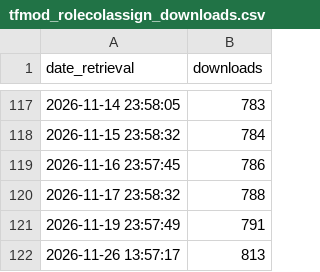
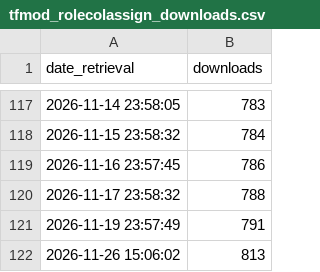
Before and after one commit to SAP-docs/terraform-landingpage-for-btp, a CSV file: data/tfmod_rolecolassign_downloads.csv, drawn as a sheet; only a part is shown, gaps mark what is left out.

```diff
--- a/data/tfmod_rolecolassign_downloads.csv
+++ b/data/tfmod_rolecolassign_downloads.csv
@@ -121,2 +121,2 @@ date_retrieval,downloads
 2026-11-19 23:57:49,791
-2026-11-26 13:57:17,813
+2026-11-26 15:06:02,813
```
Also changed, not shown: data/tf_scc_downloads_versions.csv, data/tf_sci_downloads_versions.csv, 9 other files.
